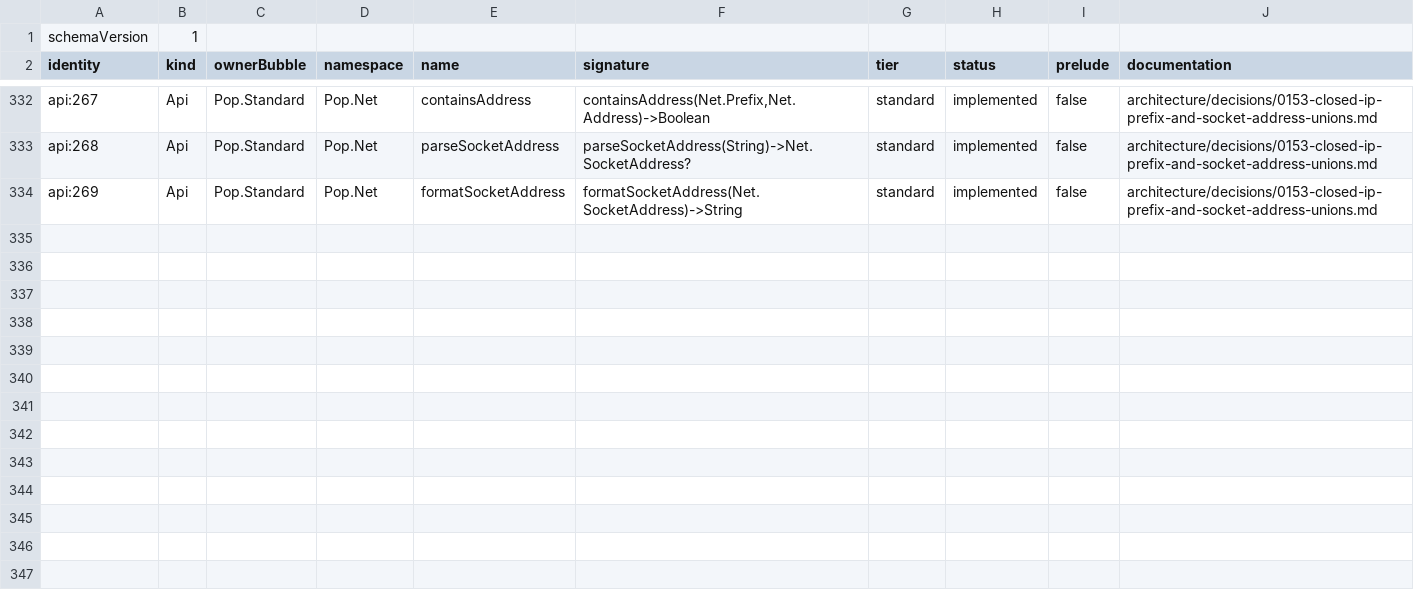
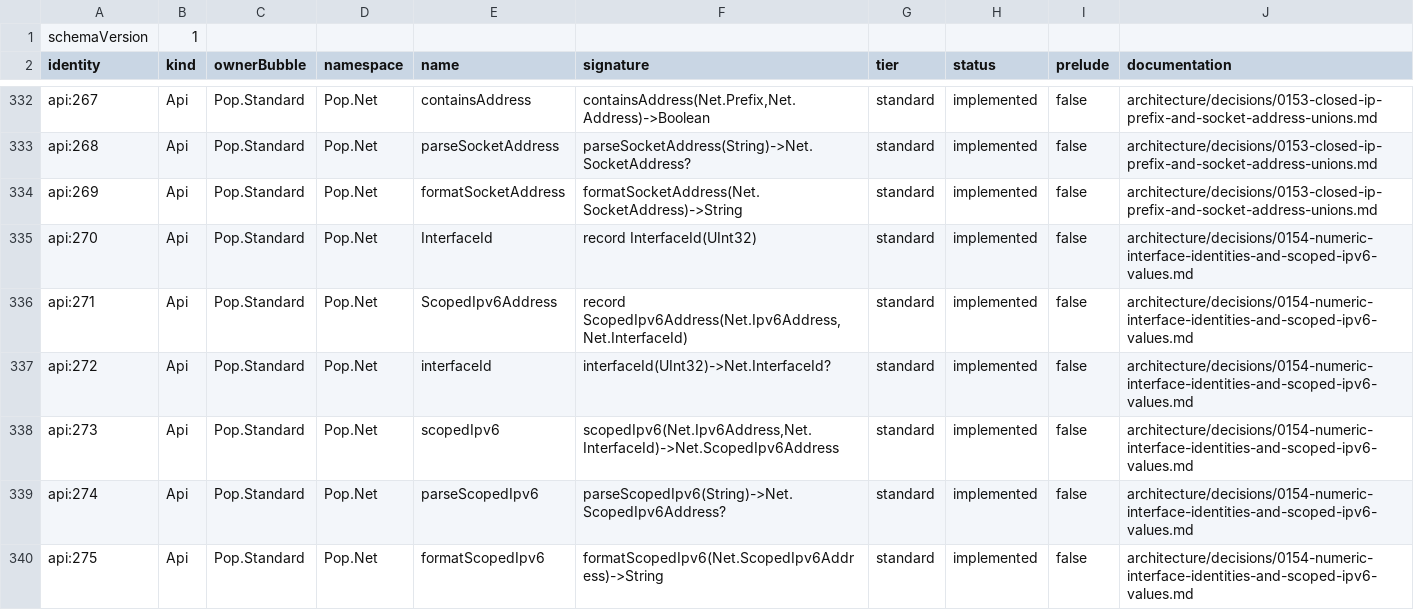
Before and after one commit to poplanguage/pop, a TSV file: libraries/standard/bootstrap/api-baseline.tsv, drawn as a sheet; only a part is shown, gaps mark what is left out; the diff names each change by its address in the sheet, - before the commit and + after, or states it on an @@ line.

Commit message:
Add numeric IPv6 interface scope
Define nonzero numeric InterfaceId and explicit ScopedIpv6Address values with strict canonical address-percent-index parsing and formatting.

Keep interface identity caller-supplied and deterministic without host enumeration, name lookup, native duplication, or transport authority.

```diff
--- a/libraries/standard/bootstrap/api-baseline.tsv
+++ b/libraries/standard/bootstrap/api-baseline.tsv
+row 335: api:270 | Api | Pop.Standard | Pop.Net | InterfaceId | record InterfaceId(UInt32) | standard | implemented | false | architecture/decisions/0154-numeric-interface-identities-and-scoped-ipv6-values.md
+row 336: api:271 | Api | Pop.Standard | Pop.Net | ScopedIpv6Address | record ScopedIpv6Address(Net.Ipv6Address,Net.InterfaceId) | standard | implemented | false | architecture/decisions/0154-numeric-interface-identities-and-scoped-ipv6-values.md
+row 337: api:272 | Api | Pop.Standard | Pop.Net | interfaceId | interfaceId(UInt32)->Net.InterfaceId? | standard | implemented | false | architecture/decisions/0154-numeric-interface-identities-and-scoped-ipv6-values.md
+row 338: api:273 | Api | Pop.Standard | Pop.Net | scopedIpv6 | scopedIpv6(Net.Ipv6Address,Net.InterfaceId)->Net.ScopedIpv6Address | standard | implemented | false | architecture/decisions/0154-numeric-interface-identities-and-scoped-ipv6-values.md
+row 339: api:274 | Api | Pop.Standard | Pop.Net | parseScopedIpv6 | parseScopedIpv6(String)->Net.ScopedIpv6Address? | standard | implemented | false | architecture/decisions/0154-numeric-interface-identities-and-scoped-ipv6-values.md
+row 340: api:275 | Api | Pop.Standard | Pop.Net | formatScopedIpv6 | formatScopedIpv6(Net.ScopedIpv6Address)->String | standard | implemented | false | architecture/decisions/0154-numeric-interface-identities-and-scoped-ipv6-values.md
```
Also changed, not shown: 10 other files.
